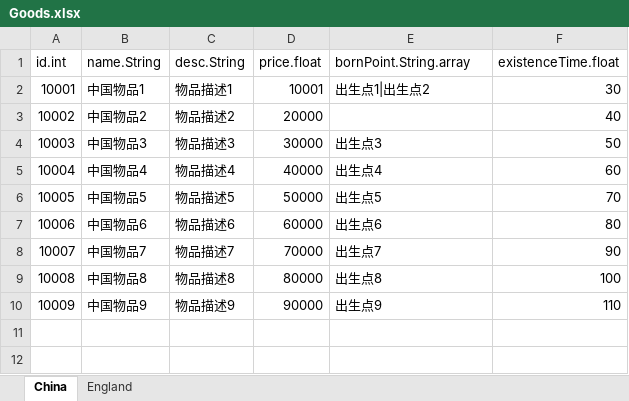
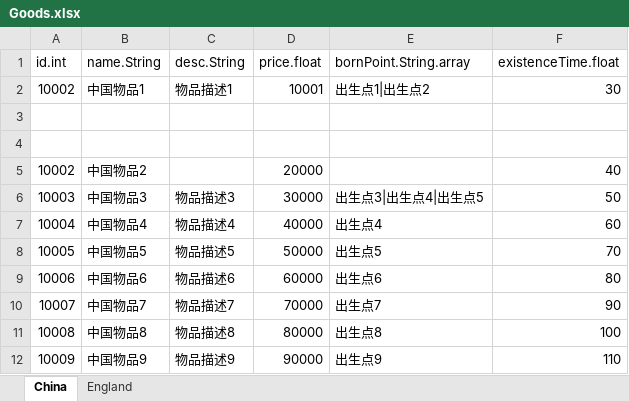
Before and after one commit to popmusic555/RPGGameDemo, an Excel workbook: ExcelToJs/excel_data/Goods.xlsx, sheet China, drawn as a sheet; values as stored, in another font and other column widths than the file's, no borders; addresses are those after the commit; the diff names each change by its address in the sheet, - before the commit and + after, or states it on an @@ line.

Commit message:
Excel To CSV 工具修改

```diff
--- a/ExcelToJs/excel_data/Goods.xlsx (sheet China)
+++ b/ExcelToJs/excel_data/Goods.xlsx (sheet China)
-A2 (id.int): 10001
+A2 (id.int): 10002
+row 3: (empty)
+row 4: (empty)
-C5 (desc.String): 物品描述2
+C5 (desc.String): (empty)
-E6 (bornPoint.String.array): 出生点3
+E6 (bornPoint.String.array): 出生点3|出生点4|出生点5
```
Also changed, not shown: sheet England, 4 other files.
